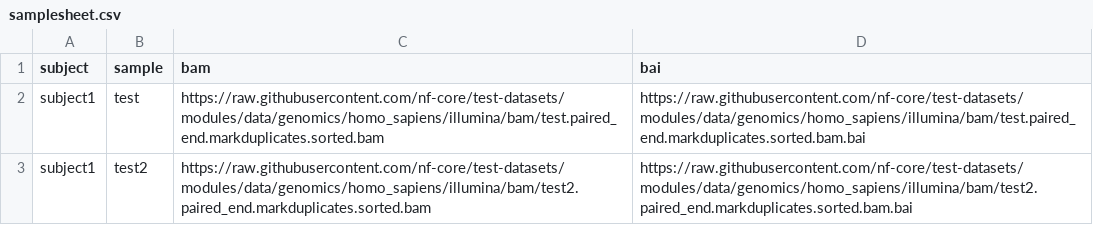
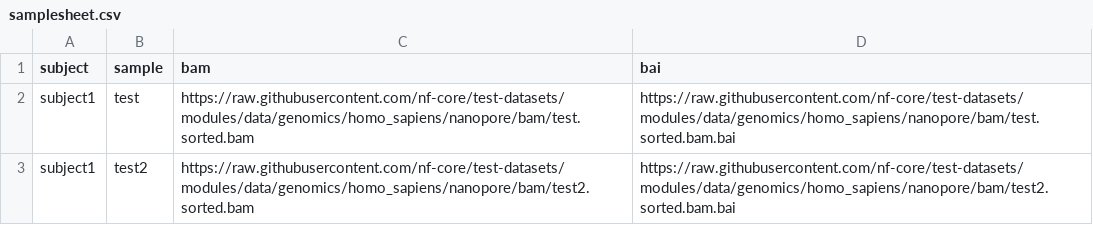
Before and after one commit to shahcompbio/somalierswap, a CSV file: assets/samplesheet.csv, drawn as a sheet.

Commit message:
test with long-read data

```diff
--- a/assets/samplesheet.csv
+++ b/assets/samplesheet.csv
@@ -1,3 +1,3 @@
 subject,sample,bam,bai
-subject1,test,https://raw.githubusercontent.com/nf-core/test-datasets/modules/data/genomics/homo_sapiens/illumina/bam/test.paired_end.markduplicates.sorted.bam,https://raw.githubusercontent.com/nf-core/test-datasets/modules/data/genomics/homo_sapiens/illumina/bam/test.paired_end.markduplicates.sorted.bam.bai
-subject1,test2,https://raw.githubusercontent.com/nf-core/test-datasets/modules/data/genomics/homo_sapiens/illumina/bam/test2.paired_end.markduplicates.sorted.bam,https://raw.githubusercontent.com/nf-core/test-datasets/modules/data/genomics/homo_sapiens/illumina/bam/test2.paired_end.markduplicates.sorted.bam.bai
+subject1,test,https://raw.githubusercontent.com/nf-core/test-datasets/modules/data/genomics/homo_sapiens/nanopore/bam/test.sorted.bam,https://raw.githubusercontent.com/nf-core/test-datasets/modules/data/genomics/homo_sapiens/nanopore/bam/test.sorted.bam.bai
+subject1,test2,https://raw.githubusercontent.com/nf-core/test-datasets/modules/data/genomics/homo_sapiens/nanopore/bam/test2.sorted.bam,https://raw.githubusercontent.com/nf-core/test-datasets/modules/data/genomics/homo_sapiens/nanopore/bam/test2.sorted.bam.bai
```
Also changed, not shown: 3 other files.
